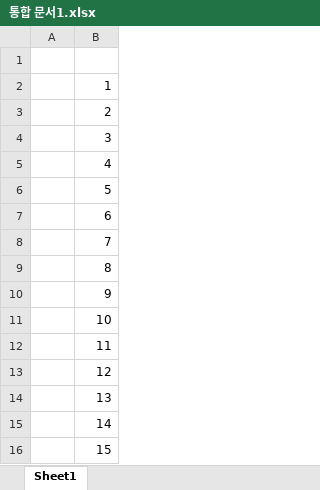
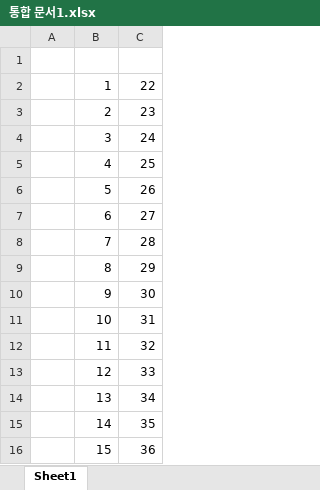
Before and after one commit to Ryuchae/sw-basic-coding, an Excel workbook: 통합 문서1.xlsx, sheet Sheet1, drawn as a sheet; values as stored, in another font and other column widths than the file's, no borders; the diff names each change by its address in the sheet, - before the commit and + after, or states it on an @@ line.

Commit message:
또수정

```diff
--- a/통합 문서1.xlsx (sheet Sheet1)
+++ b/통합 문서1.xlsx (sheet Sheet1)
+column C, rows 2-16: 22 | 23 | 24 | 25 | 26 | 27 | 28 | 29 | 30 | 31 | 32 | 33 | 34 | 35 | 36
```
